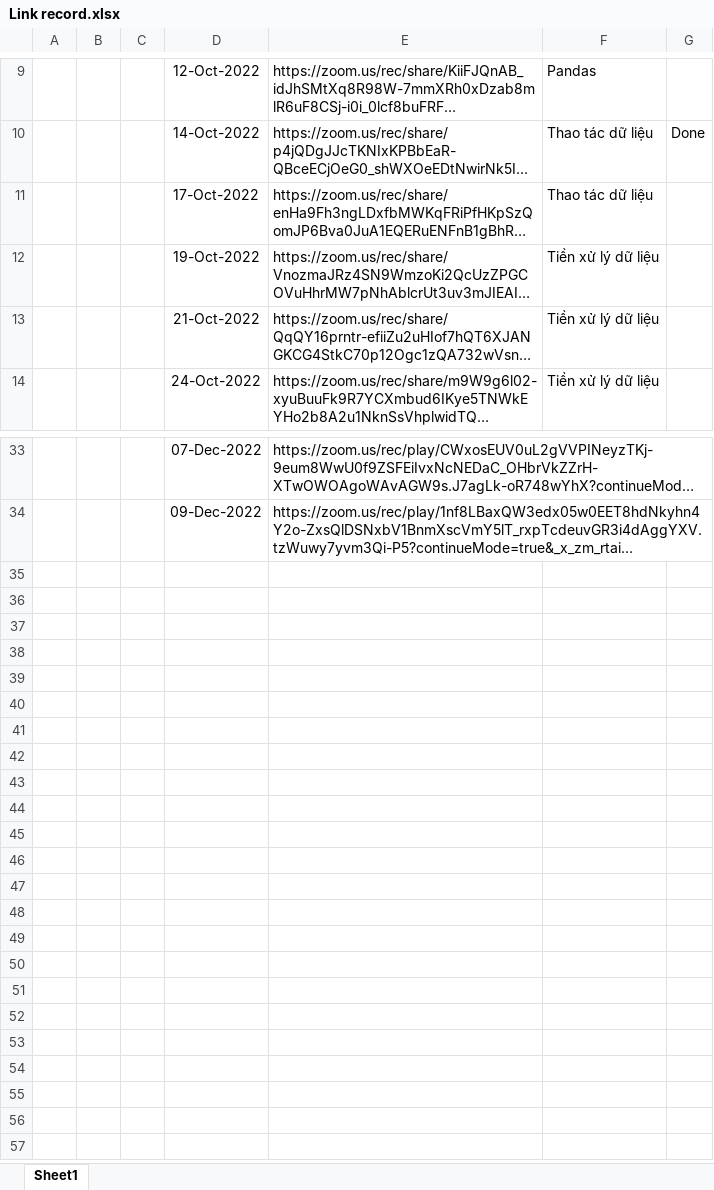
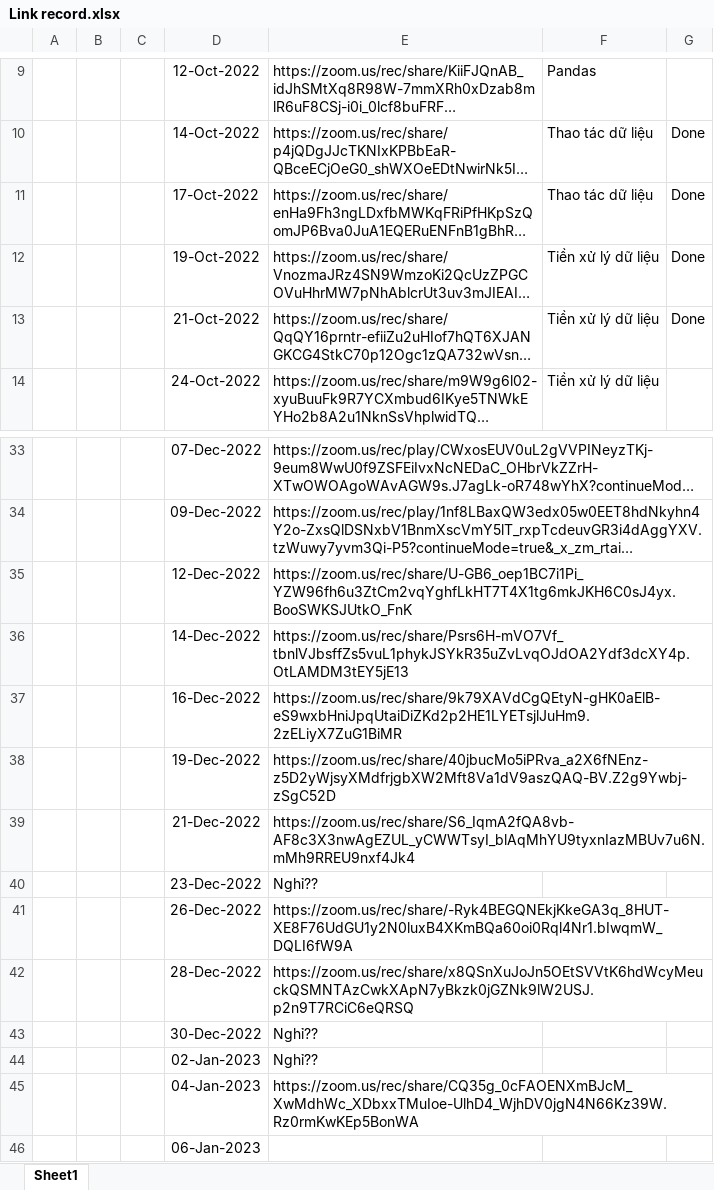
Before and after one commit to hunght92/Codegym, an Excel workbook: 2. Python for DA/Link record.xlsx, sheet Sheet1, drawn as a sheet; only a part is shown, gaps mark what is left out; long unchanged cells end in …; values as stored, in another font and other column widths than the file's, no borders; the diff names each change by its address in the sheet, - before the commit and + after, or states it on an @@ line.

```diff
--- a/2. Python for DA/Link record.xlsx (sheet Sheet1)
+++ b/2. Python for DA/Link record.xlsx (sheet Sheet1)
-G11:G13: (empty)
+G11:G13: Done
+row 35:  |  |  | 12-Dec-2022 | https://zoom.us/rec/share/U-GB6_oep1BC7i1Pi_YZW96fh6u3ZtCm2vqYghfLkHT7T4X1tg6mkJKH6C0sJ4yx.BooSWKSJUtkO_FnK
+row 36:  |  |  | 14-Dec-2022 | https://zoom.us/rec/share/Psrs6H-mVO7Vf_tbnlVJbsffZs5vuL1phykJSYkR35uZvLvqOJdOA2Ydf3dcXY4p.OtLAMDM3tEY5jE13
+row 37:  |  |  | 16-Dec-2022 | https://zoom.us/rec/share/9k79XAVdCgQEtyN-gHK0aElB-eS9wxbHniJpqUtaiDiZKd2p2HE1LYETsjlJuHm9.2zELiyX7ZuG1BiMR
+row 38:  |  |  | 19-Dec-2022 | https://zoom.us/rec/share/40jbucMo5iPRva_a2X6fNEnz-z5D2yWjsyXMdfrjgbXW2Mft8Va1dV9aszQAQ-BV.Z2g9Ywbj-zSgC52D
+row 39:  |  |  | 21-Dec-2022 | https://zoom.us/rec/share/S6_IqmA2fQA8vb-AF8c3X3nwAgEZUL_yCWWTsyI_blAqMhYU9tyxnIazMBUv7u6N.mMh9RREU9nxf4Jk4
+row 40:  |  |  | 23-Dec-2022 | Nghỉ??
+row 41:  |  |  | 26-Dec-2022 | https://zoom.us/rec/share/-Ryk4BEGQNEkjKkeGA3q_8HUT-XE8F76UdGU1y2N0luxB4XKmBQa60oi0Rql4Nr1.bIwqmW_DQLI6fW9A
+row 42:  |  |  | 28-Dec-2022 | https://zoom.us/rec/share/x8QSnXuJoJn5OEtSVVtK6hdWcyMeuckQSMNTAzCwkXApN7yBkzk0jGZNk9lW2USJ.p2n9T7RCiC6eQRSQ
+row 43:  |  |  | 30-Dec-2022 | Nghỉ??
+row 44:  |  |  | 02-Jan-2023 | Nghỉ??
+row 45:  |  |  | 04-Jan-2023 | https://zoom.us/rec/share/CQ35g_0cFAOENXmBJcM_XwMdhWc_XDbxxTMuIoe-UlhD4_WjhDV0jgN4N66Kz39W.Rz0rmKwKEp5BonWA
+row 46:  |  |  | 06-Jan-2023
```
Also changed, not shown: 4 other files.
